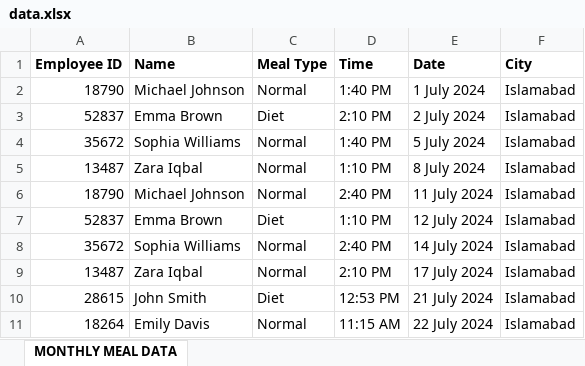
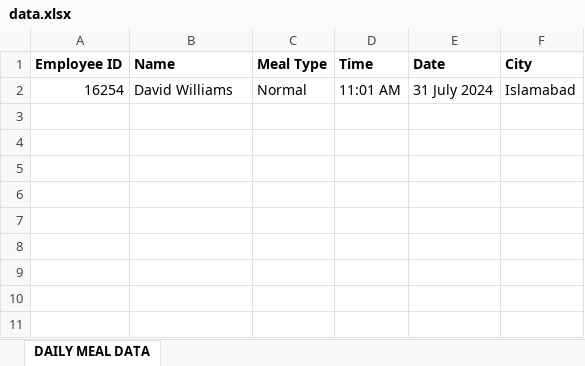
Before and after one commit to DaniyalFaraz2003/cafe-monitoring-system, an Excel workbook: Backend/downloads/data.xlsx, sheet DAILY MEAL DATA, drawn as a sheet; values as stored, in another font and other column widths than the file's, no borders; removed rows and columns are numbered as before the commit, all else as after; the diff names each change by its address in the sheet, - before the commit and + after, or states it on an @@ line.

Commit message:
feedback is now from backend

```diff
--- a/Backend/downloads/data.xlsx (sheet DAILY MEAL DATA)
+++ b/Backend/downloads/data.xlsx (sheet DAILY MEAL DATA)
-sheet tab: MONTHLY MEAL DATA
+sheet tab: DAILY MEAL DATA
-row 2: 18790 | Michael Johnson | Normal | 1:40 PM | 1 July 2024 | Islamabad
-row 3: 52837 | Emma Brown | Diet | 2:10 PM | 2 July 2024 | Islamabad
-row 4: 35672 | Sophia Williams | Normal | 1:40 PM | 5 July 2024 | Islamabad
-row 5: 13487 | Zara Iqbal | Normal | 1:10 PM | 8 July 2024 | Islamabad
-row 6: 18790 | Michael Johnson | Normal | 2:40 PM | 11 July 2024 | Islamabad
-row 7: 52837 | Emma Brown | Diet | 1:10 PM | 12 July 2024 | Islamabad
-row 8: 35672 | Sophia Williams | Normal | 2:40 PM | 14 July 2024 | Islamabad
-row 9: 13487 | Zara Iqbal | Normal | 2:10 PM | 17 July 2024 | Islamabad
-row 10: 28615 | John Smith | Diet | 12:53 PM | 21 July 2024 | Islamabad
-A2 (Employee ID): 18264
+A2 (Employee ID): 16254
-B2 (Name): Emily Davis
+B2 (Name): David Williams
-D2 (Time): 11:15 AM
+D2 (Time): 11:01 AM
-E2 (Date): 22 July 2024
+E2 (Date): 31 July 2024
```
Also changed, not shown: 5 other files.
